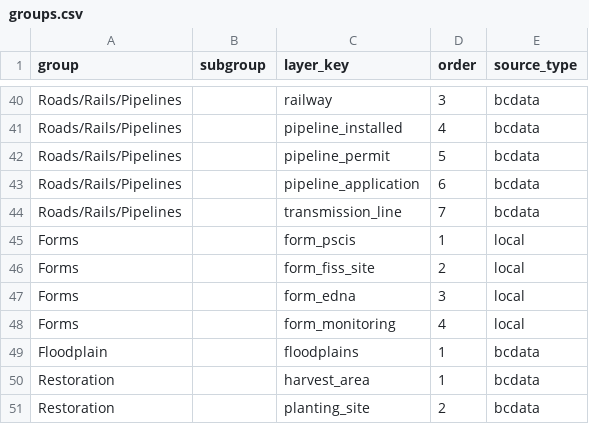
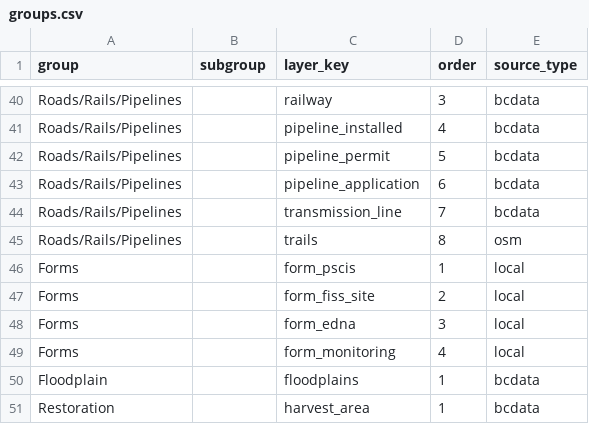
Before and after one commit to NewGraphEnvironment/gq, a CSV file: inst/registry/groups.csv, drawn as a sheet; only a part is shown, gaps mark what is left out; the shorter side is filled out with more unchanged rows; the diff names each change by its address in the sheet, - before the commit and + after, or states it on an @@ line.

Commit message:
Add trail symbology to the registry (#41)
The registry carried 56 layers and zero matching trail, path, footway,
cycleway or bridleway, so a project adding a trail network had nothing to
style it with and the layer drew as a default thin line.

Exploration inverted the dependency this issue was filed under. It assumed gq
was upstream for symbology; `data-raw/reg_extract_restoration.R` extracts the
registry from rfp's shipped template and its header states the contract — gq
owns the canonical styles, rfp owns the upstream project. So the style is
authored there (NewGraphEnvironment/rfp#171) and reaches here by extraction,
which means one artifact feeds three consumers: rfp styles every project it
creates from the project's own .qgs, rfp's vector writer has a style to
apply, and this registry gives tmap and mapgl theirs.

The alternative was probed rather than assumed. A classified line authored by
hand in `reg_custom.csv` comes back with `widths` NULL and `dashes` NULL,
because that writer emits `outline_width`/`outline_color` while `gq_style()`
and `gq_tmap_classes()` read per-class `width`/`dash`. Dash is exactly what
distinguishes a trail from a road, so the test asserting both survive is also
the evidence for choosing the extraction route. Filed separately as a defect
in its own right.

Classified on `highway`, which is populated on 100% of features where
`bicycle` sits on 16.4% — classifying on the latter would put 84% in a
fallback class, and would assert that an unsurveyed tag means prohibited.
Classes differ by colour AND dash AND width, because colour alone fails in
printed greyscale and on a phone screen in sun; the test asserts that as a
property rather than pinning values.

`groups.csv` gains a `trails` row under `Roads/Rails/Pipelines` with
`source_type = osm`, in both templates, so `rfp_project_layers()` returns it
and new projects download trails.

`reg_extract_restoration.R` now accepts `RFP_TEMPLATE` for a source checkout.
Without it `system.file()` resolves to the INSTALLED rfp, which was three
releases behind when this was extracted and whose template carried no trail
layer — the run would have silently produced a registry missing the very
layer it was made for.

Fixes #41

```diff
--- a/inst/registry/groups.csv
+++ b/inst/registry/groups.csv
+row 45: Roads/Rails/Pipelines |  | trails | 8 | osm
```
Also changed, not shown: 4 other files.
